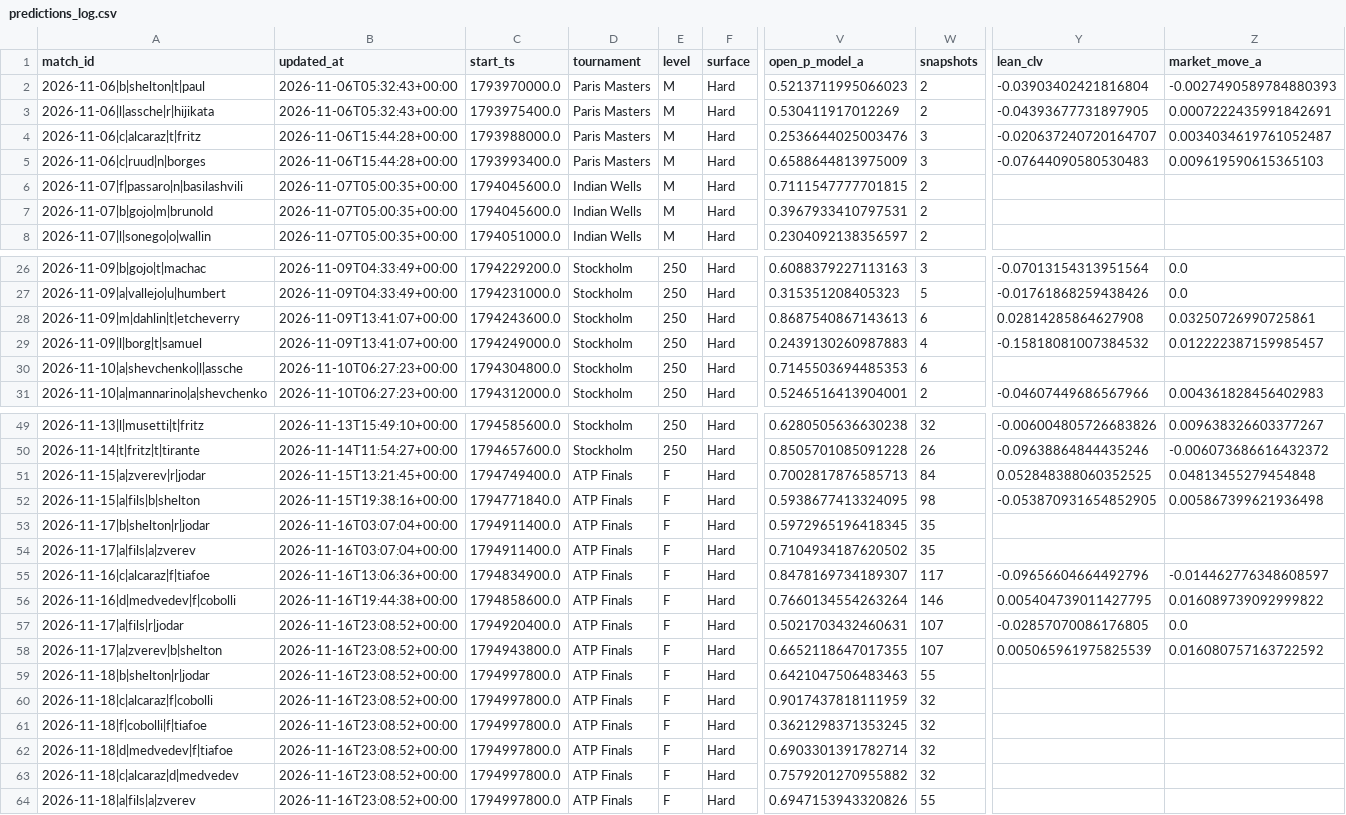
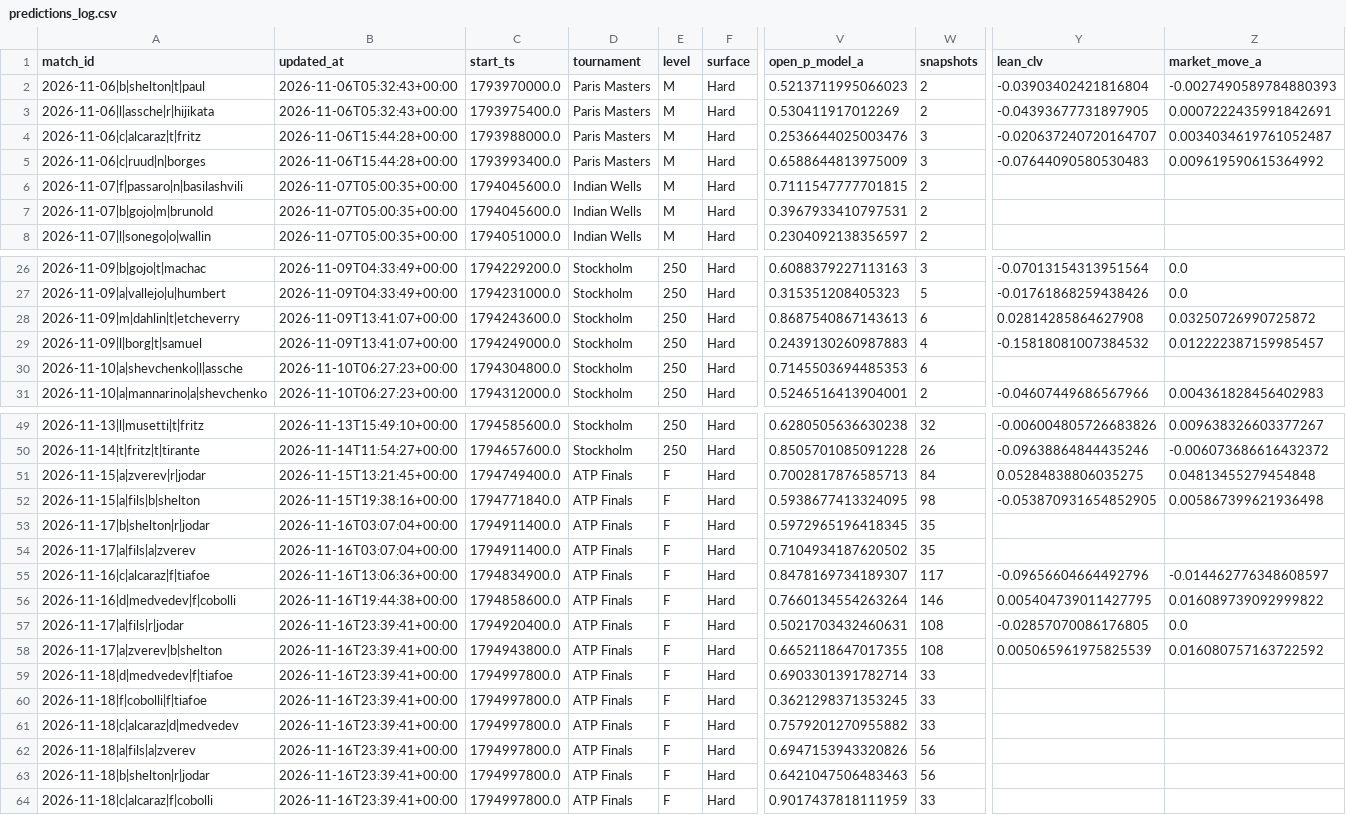
Before and after one commit to Nickan-ShabanNejad/Tennis-Probabilistic-Modelling, a CSV file: data/predictions/predictions_log.csv, drawn as a sheet; only a part is shown, gaps mark what is left out; removed rows and columns are numbered as before the commit, all else as after; rows hold the shown columns only; the diff names each change by its address in the sheet, - before the commit and + after, or states it on an @@ line.

```diff
--- a/data/predictions/predictions_log.csv
+++ b/data/predictions/predictions_log.csv
-Z5 (market_move_a): 0.009619590615365103
+Z5 (market_move_a): 0.009619590615364992
-Z28 (market_move_a): 0.03250726990725861
+Z28 (market_move_a): 0.03250726990725872
-Y51 (lean_clv): 0.052848388060352525
+Y51 (lean_clv): 0.05284838806035275
-B57:B58 (updated_at): 2026-11-16T23:08:52+00:00
+B57:B58 (updated_at): 2026-11-16T23:39:41+00:00
-W57:W58 (snapshots): 107
+W57:W58 (snapshots): 108
-row 59: 2026-11-18|b|shelton|r|jodar | 2026-11-16T23:08:52+00:00 | 1794997800.0 | ATP Finals | F | Hard | 0.6421047506483463 | 55
-row 60: 2026-11-18|c|alcaraz|f|cobolli | 2026-11-16T23:08:52+00:00 | 1794997800.0 | ATP Finals | F | Hard | 0.9017437818111959 | 32
-row 61: 2026-11-18|f|cobolli|f|tiafoe | 2026-11-16T23:08:52+00:00 | 1794997800.0 | ATP Finals | F | Hard | 0.3621298371353245 | 32
-B59 (updated_at): 2026-11-16T23:08:52+00:00
+B59 (updated_at): 2026-11-16T23:39:41+00:00
-W59 (snapshots): 32
+W59 (snapshots): 33
+row 60: 2026-11-18|f|cobolli|f|tiafoe | 2026-11-16T23:39:41+00:00 | 1794997800.0 | ATP Finals | F | Hard | 0.3621298371353245 | 33
-B61:B62 (updated_at): 2026-11-16T23:08:52+00:00
+B61:B62 (updated_at): 2026-11-16T23:39:41+00:00
-W61 (snapshots): 32
+W61 (snapshots): 33
-W62 (snapshots): 55
+W62 (snapshots): 56
+row 63: 2026-11-18|b|shelton|r|jodar | 2026-11-16T23:39:41+00:00 | 1794997800.0 | ATP Finals | F | Hard | 0.6421047506483463 | 56
+row 64: 2026-11-18|c|alcaraz|f|cobolli | 2026-11-16T23:39:41+00:00 | 1794997800.0 | ATP Finals | F | Hard | 0.9017437818111959 | 33
```
Also changed, not shown: 1 other file.
